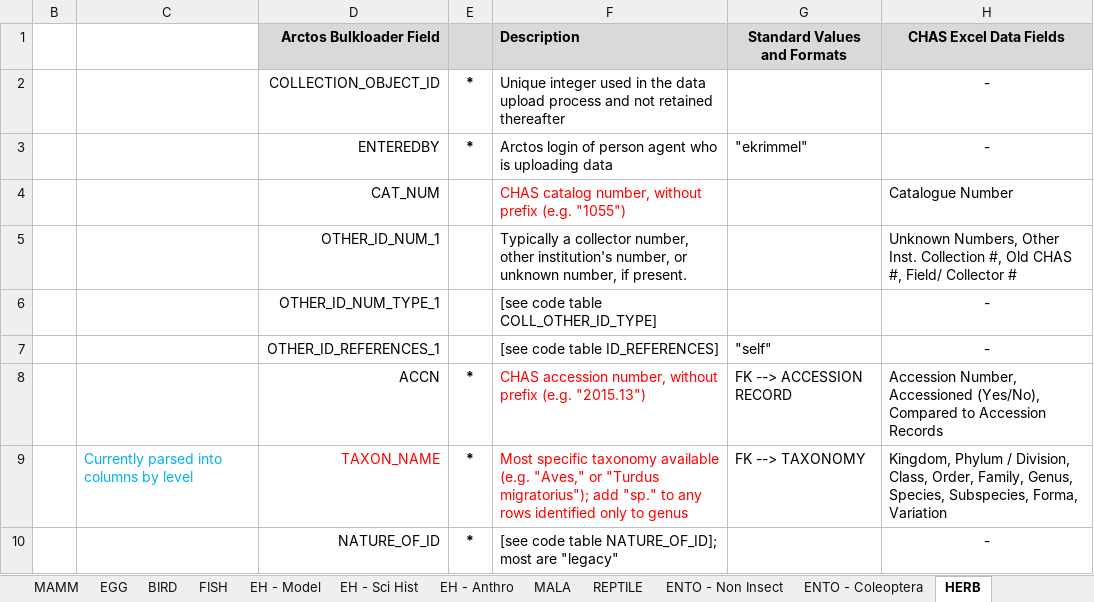
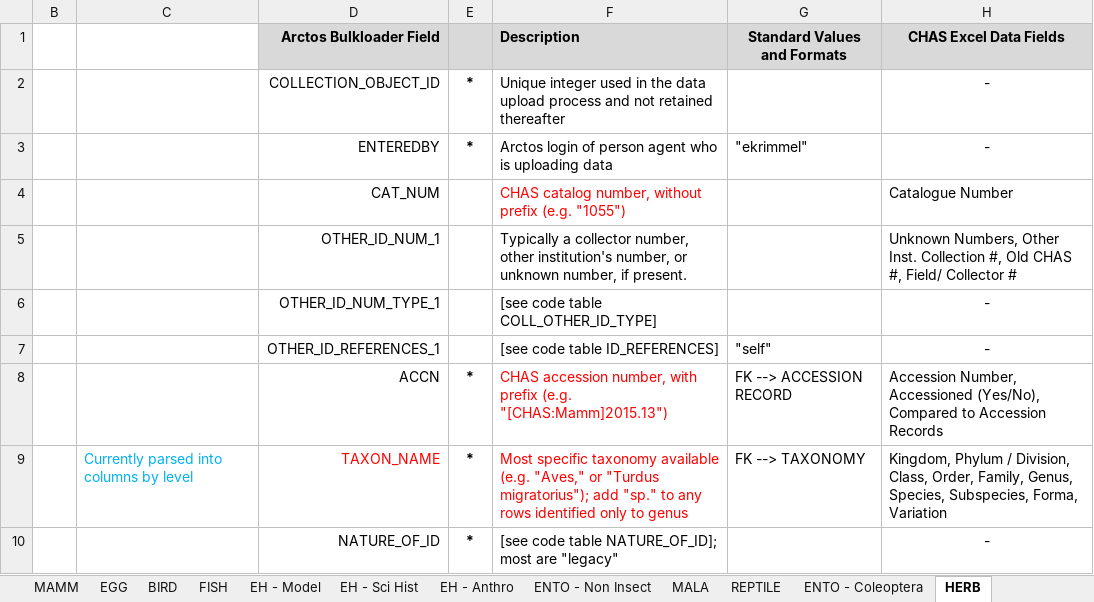
Before and after one commit to ChicagoAcademyofSciences/data-cleaning, an Excel workbook: Arctos_DataDictionary.xlsx, sheet HERB, drawn as a sheet; only a part is shown; values as stored, in another font and other column widths than the file's, no borders; the diff names each change by its address in the sheet, - before the commit and + after, or states it on an @@ line.

```diff
--- a/Arctos_DataDictionary.xlsx (sheet HERB)
+++ b/Arctos_DataDictionary.xlsx (sheet HERB)
@@ sheet tab order changed: MAMM | EGG | BIRD | FISH | EH - Model | EH - Sci Hist | EH - Anthro | ENTO - Non Insect | MALA | REPTILE | ENTO - Coleoptera | HERB @@
-F8 (Description): …accession number, without prefix (e.g. "2015.13")
+F8 (Description): …accession number, with prefix (e.g. "[CHAS:Mamm]2015.13")
```
Also changed, not shown: sheet MALA, sheet ENTO - Non Insect, sheet ENTO - Coleoptera, hidden cells, 3 other files.
